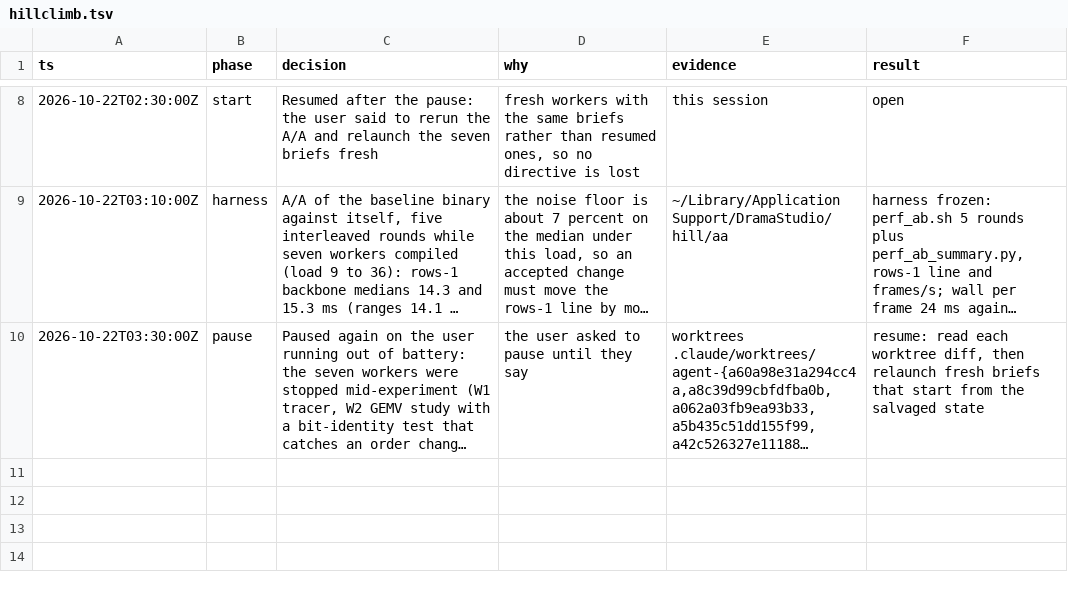
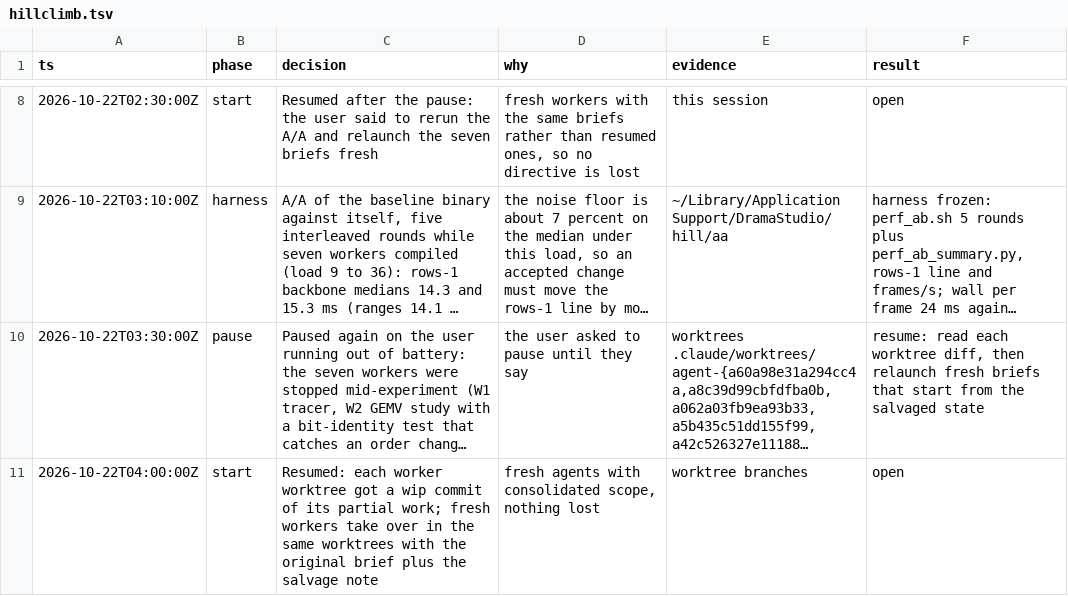
Before and after one commit to maralski/drama-studio, a TSV file: .audit/hillclimb.tsv, drawn as a sheet; only a part is shown, gaps mark what is left out; long unchanged cells end in …; the diff names each change by its address in the sheet, - before the commit and + after, or states it on an @@ line.

```diff
--- a/.audit/hillclimb.tsv
+++ b/.audit/hillclimb.tsv
+row 11: 2026-10-22T04:00:00Z | start | Resumed: each worker worktree got a wip commit of its partial work; fresh workers take over in the same worktrees with the original brief plus the salvage note | fresh agents with consolidated scope, nothing lost | worktree branches | open
```
